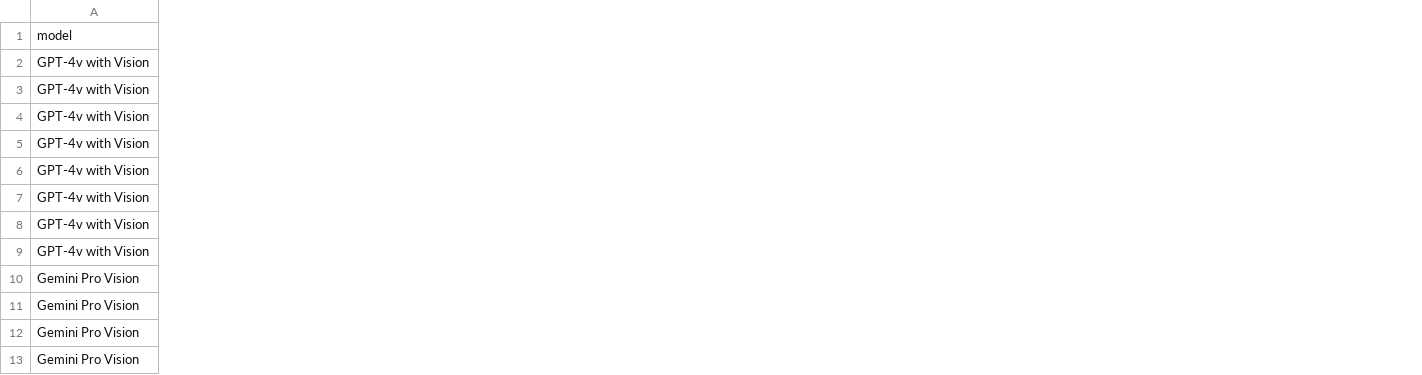
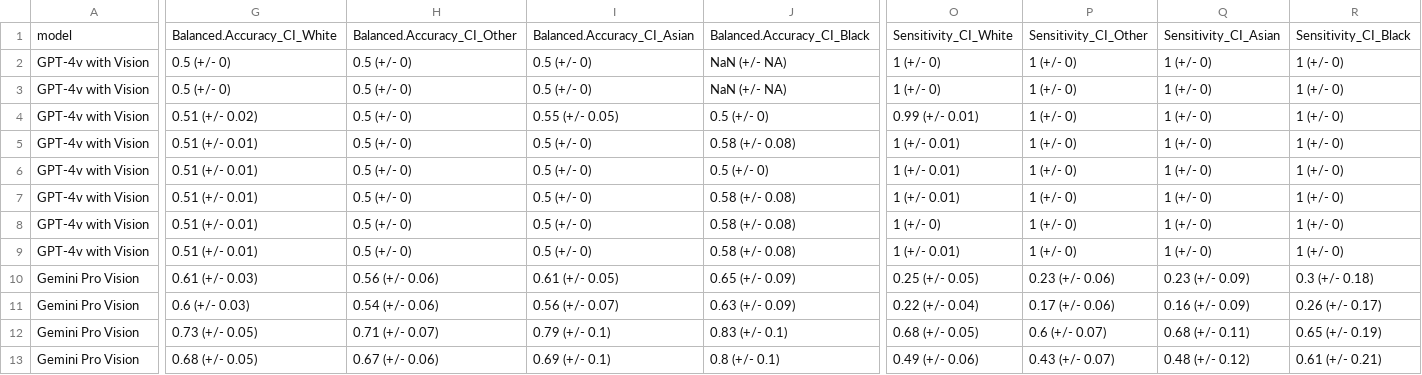
Before and after one commit to aashnapshah/VLMs-Medical-Image-Interpretation, a CSV file: tables/radiology/xray_classification_metrics.csv, drawn as a sheet; only a part is shown, gaps mark what is left out; the diff covers the shown part only; the diff names each change by its address in the sheet, - before the commit and + after, or states it on an @@ line.

```diff
--- a/tables/radiology/xray_classification_metrics.csv
+++ b/tables/radiology/xray_classification_metrics.csv
+column G, rows 1-13: Balanced.Accuracy_CI_White | 0.5 (+/- 0) | 0.5 (+/- 0) | 0.51 (+/- 0.02) | 0.51 (+/- 0.01) | 0.51 (+/- 0.01) | 0.51 (+/- 0.01) | 0.51 (+/- 0.01) | 0.51 (+/- 0.01) | 0.61 (+/- 0.03) | 0.6 (+/- 0.03) | 0.73 (+/- 0.05) | 0.68 (+/- 0.05)
+column H, rows 1-13: Balanced.Accuracy_CI_Other | 0.5 (+/- 0) | 0.5 (+/- 0) | 0.5 (+/- 0) | 0.5 (+/- 0) | 0.5 (+/- 0) | 0.5 (+/- 0) | 0.5 (+/- 0) | 0.5 (+/- 0) | 0.56 (+/- 0.06) | 0.54 (+/- 0.06) | 0.71 (+/- 0.07) | 0.67 (+/- 0.06)
+column I, rows 1-13: Balanced.Accuracy_CI_Asian | 0.5 (+/- 0) | 0.5 (+/- 0) | 0.55 (+/- 0.05) | 0.5 (+/- 0) | 0.5 (+/- 0) | 0.5 (+/- 0) | 0.5 (+/- 0) | 0.5 (+/- 0) | 0.61 (+/- 0.05) | 0.56 (+/- 0.07) | 0.79 (+/- 0.1) | 0.69 (+/- 0.1)
+column J, rows 1-13: Balanced.Accuracy_CI_Black | NaN (+/- NA) | NaN (+/- NA) | 0.5 (+/- 0) | 0.58 (+/- 0.08) | 0.5 (+/- 0) | 0.58 (+/- 0.08) | 0.58 (+/- 0.08) | 0.58 (+/- 0.08) | 0.65 (+/- 0.09) | 0.63 (+/- 0.09) | 0.83 (+/- 0.1) | 0.8 (+/- 0.1)
+column O, rows 1-13: Sensitivity_CI_White | 1 (+/- 0) | 1 (+/- 0) | 0.99 (+/- 0.01) | 1 (+/- 0.01) | 1 (+/- 0.01) | 1 (+/- 0.01) | 1 (+/- 0) | 1 (+/- 0.01) | 0.25 (+/- 0.05) | 0.22 (+/- 0.04) | 0.68 (+/- 0.05) | 0.49 (+/- 0.06)
+column P, rows 1-13: Sensitivity_CI_Other | 1 (+/- 0) | 1 (+/- 0) | 1 (+/- 0) | 1 (+/- 0) | 1 (+/- 0) | 1 (+/- 0) | 1 (+/- 0) | 1 (+/- 0) | 0.23 (+/- 0.06) | 0.17 (+/- 0.06) | 0.6 (+/- 0.07) | 0.43 (+/- 0.07)
+column Q, rows 1-13: Sensitivity_CI_Asian | 1 (+/- 0) | 1 (+/- 0) | 1 (+/- 0) | 1 (+/- 0) | 1 (+/- 0) | 1 (+/- 0) | 1 (+/- 0) | 1 (+/- 0) | 0.23 (+/- 0.09) | 0.16 (+/- 0.09) | 0.68 (+/- 0.11) | 0.48 (+/- 0.12)
+column R, rows 1-13: Sensitivity_CI_Black | 1 (+/- 0) | 1 (+/- 0) | 1 (+/- 0) | 1 (+/- 0) | 1 (+/- 0) | 1 (+/- 0) | 1 (+/- 0) | 1 (+/- 0) | 0.3 (+/- 0.18) | 0.26 (+/- 0.17) | 0.65 (+/- 0.19) | 0.61 (+/- 0.21)
```
Also changed, not shown: 4 added columns and 43 edited cells elsewhere in this file, 8 other files.
